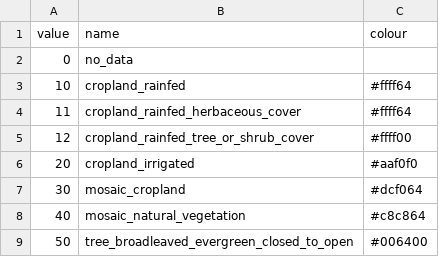
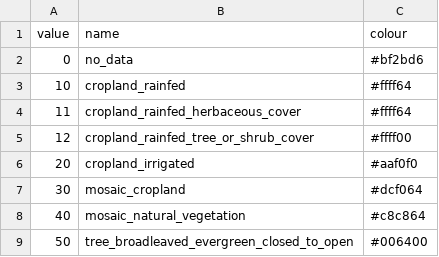
Before and after one commit to luprader/BscThesis_Biology_uibk, a CSV file: R/plots/Cop_LCCS_legend.csv, drawn as a sheet; only a part is shown.

Commit message:
added lccs colour for NA

```diff
--- a/R/plots/Cop_LCCS_legend.csv
+++ b/R/plots/Cop_LCCS_legend.csv
@@ -1,3 +1,3 @@
 value,name,colour
-0,no_data,
+0,no_data,#bf2bd6
 10,cropland_rainfed,#ffff64
```
